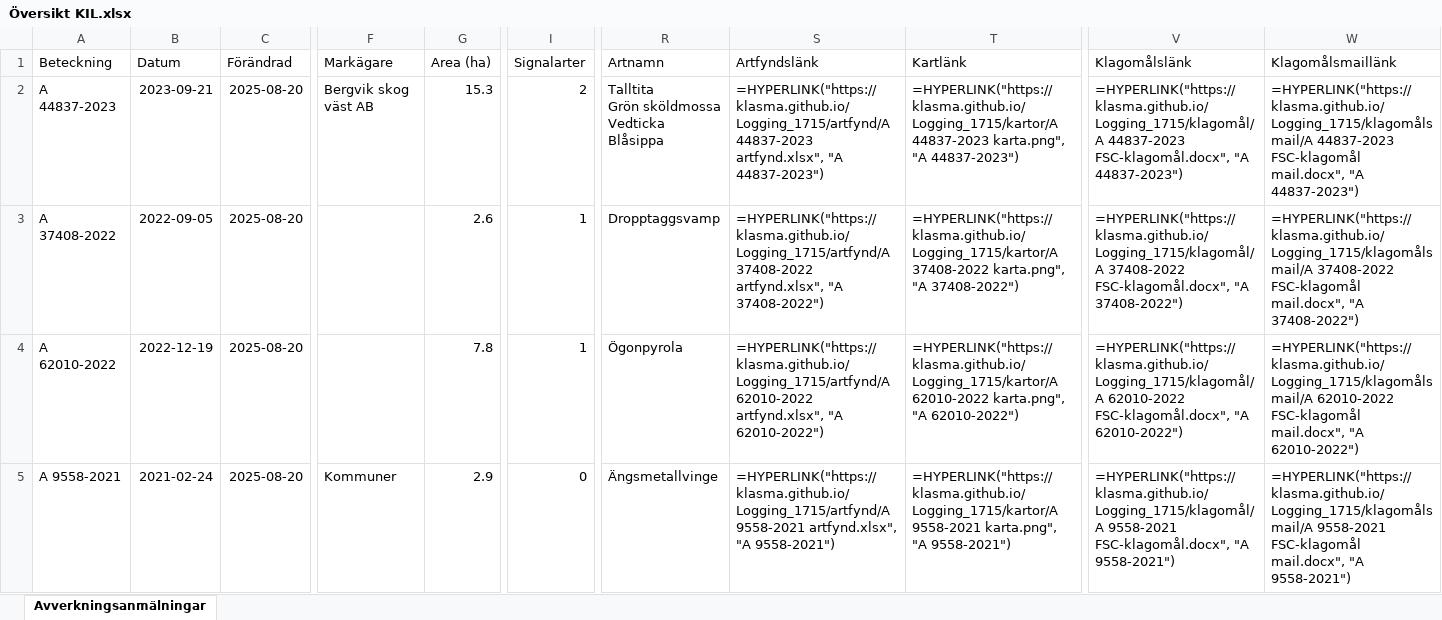
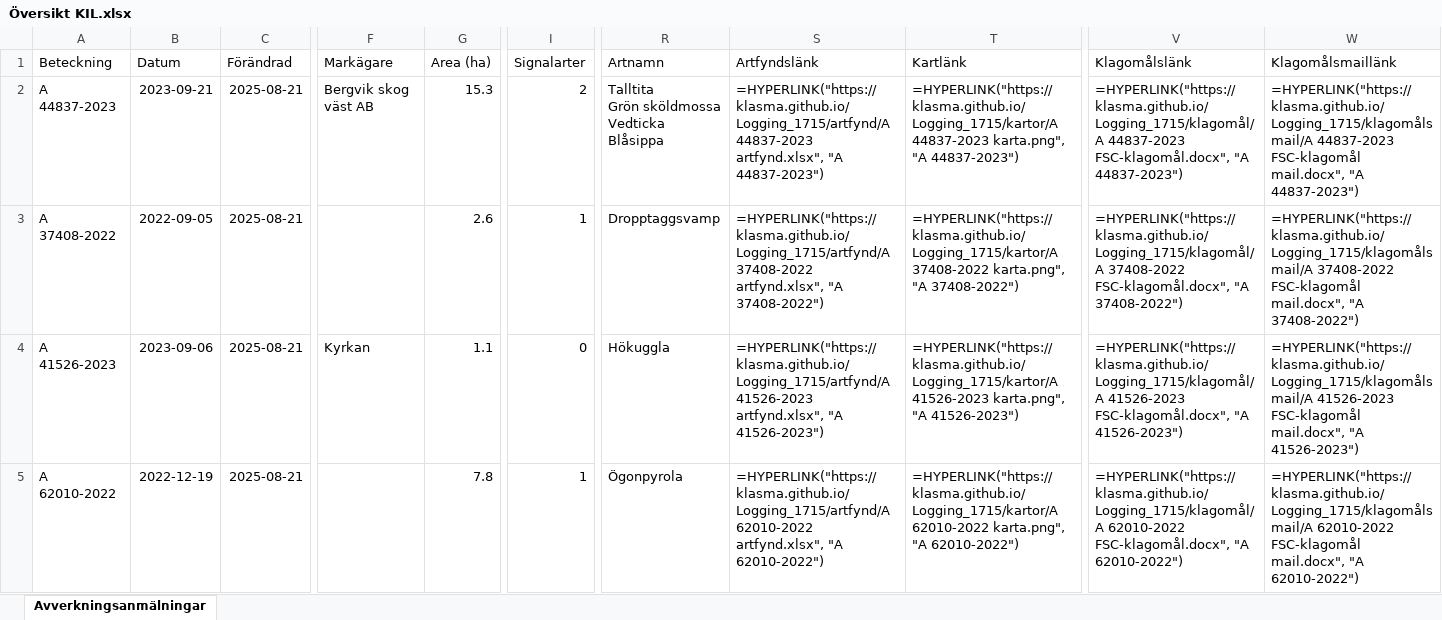
Before and after one commit to klasma/Logging_1715, an Excel workbook: Översikt KIL.xlsx, sheet Avverkningsanmälningar, drawn as a sheet; only a part is shown, gaps mark what is left out; values as stored, in another font and other column widths than the file's, no borders; formulas without a stored value are shown as written; the diff covers the shown part only; the diff names each change by its address in the sheet, - before the commit and + after, or states it on an @@ line.

```diff
--- a/Översikt KIL.xlsx (sheet Avverkningsanmälningar)
+++ b/Översikt KIL.xlsx (sheet Avverkningsanmälningar)
-C2:C5 (Förändrad): 2025-08-20
+C2:C5 (Förändrad): 2025-08-21
-A4 (Beteckning): A 62010-2022
+A4 (Beteckning): A 41526-2023
-B4 (Datum): 2022-12-19
+B4 (Datum): 2023-09-06
-F4 (Markägare): (empty)
+F4 (Markägare): Kyrkan
-G4 (Area (ha)): 7.8
+G4 (Area (ha)): 1.1
-I4 (Signalarter): 1
+I4 (Signalarter): 0
-R4 (Artnamn): Ögonpyrola
+R4 (Artnamn): Hökuggla
-S4 (Artfyndslänk): =HYPERLINK("https://klasma.github.io/Logging_1715/artfynd/A 62010-2022 artfynd.xlsx", "A 62010-2022")
+S4 (Artfyndslänk): =HYPERLINK("https://klasma.github.io/Logging_1715/artfynd/A 41526-2023 artfynd.xlsx", "A 41526-2023")
-T4 (Kartlänk): =HYPERLINK("https://klasma.github.io/Logging_1715/kartor/A 62010-2022 karta.png", "A 62010-2022")
+T4 (Kartlänk): =HYPERLINK("https://klasma.github.io/Logging_1715/kartor/A 41526-2023 karta.png", "A 41526-2023")
-V4 (Klagomålslänk): =HYPERLINK("https://klasma.github.io/Logging_1715/klagomål/A 62010-2022 FSC-klagomål.docx", "A 62010-2022")
+V4 (Klagomålslänk): =HYPERLINK("https://klasma.github.io/Logging_1715/klagomål/A 41526-2023 FSC-klagomål.docx", "A 41526-2023")
-W4 (Klagomålsmaillänk): =HYPERLINK("https://klasma.github.io/Logging_1715/klagomålsmail/A 62010-2022 FSC-klagomål mail.docx", "A 62010-2022")
+W4 (Klagomålsmaillänk): =HYPERLINK("https://klasma.github.io/Logging_1715/klagomålsmail/A 41526-2023 FSC-klagomål mail.docx", "A 41526-2023")
-A5 (Beteckning): A 9558-2021
+A5 (Beteckning): A 62010-2022
-B5 (Datum): 2021-02-24
+B5 (Datum): 2022-12-19
-F5 (Markägare): Kommuner
+F5 (Markägare): (empty)
-G5 (Area (ha)): 2.9
+G5 (Area (ha)): 7.8
-I5 (Signalarter): 0
+I5 (Signalarter): 1
-R5 (Artnamn): Ängsmetallvinge
+R5 (Artnamn): Ögonpyrola
-S5 (Artfyndslänk): =HYPERLINK("https://klasma.github.io/Logging_1715/artfynd/A 9558-2021 artfynd.xlsx", "A 9558-2021")
+S5 (Artfyndslänk): =HYPERLINK("https://klasma.github.io/Logging_1715/artfynd/A 62010-2022 artfynd.xlsx", "A 62010-2022")
-T5 (Kartlänk): =HYPERLINK("https://klasma.github.io/Logging_1715/kartor/A 9558-2021 karta.png", "A 9558-2021")
+T5 (Kartlänk): =HYPERLINK("https://klasma.github.io/Logging_1715/kartor/A 62010-2022 karta.png", "A 62010-2022")
-V5 (Klagomålslänk): =HYPERLINK("https://klasma.github.io/Logging_1715/klagomål/A 9558-2021 FSC-klagomål.docx", "A 9558-2021")
+V5 (Klagomålslänk): =HYPERLINK("https://klasma.github.io/Logging_1715/klagomål/A 62010-2022 FSC-klagomål.docx", "A 62010-2022")
-W5 (Klagomålsmaillänk): =HYPERLINK("https://klasma.github.io/Logging_1715/klagomålsmail/A 9558-2021 FSC-klagomål mail.docx", "A 9558-2021")
+W5 (Klagomålsmaillänk): =HYPERLINK("https://klasma.github.io/Logging_1715/klagomålsmail/A 62010-2022 FSC-klagomål mail.docx", "A 62010-2022")
```
Also changed, not shown: 1301 edited cells elsewhere in this sheet, artfynd/A 37408-2022 artfynd.xlsx, artfynd/A 41526-2023 artfynd.xlsx, 54 other files.
